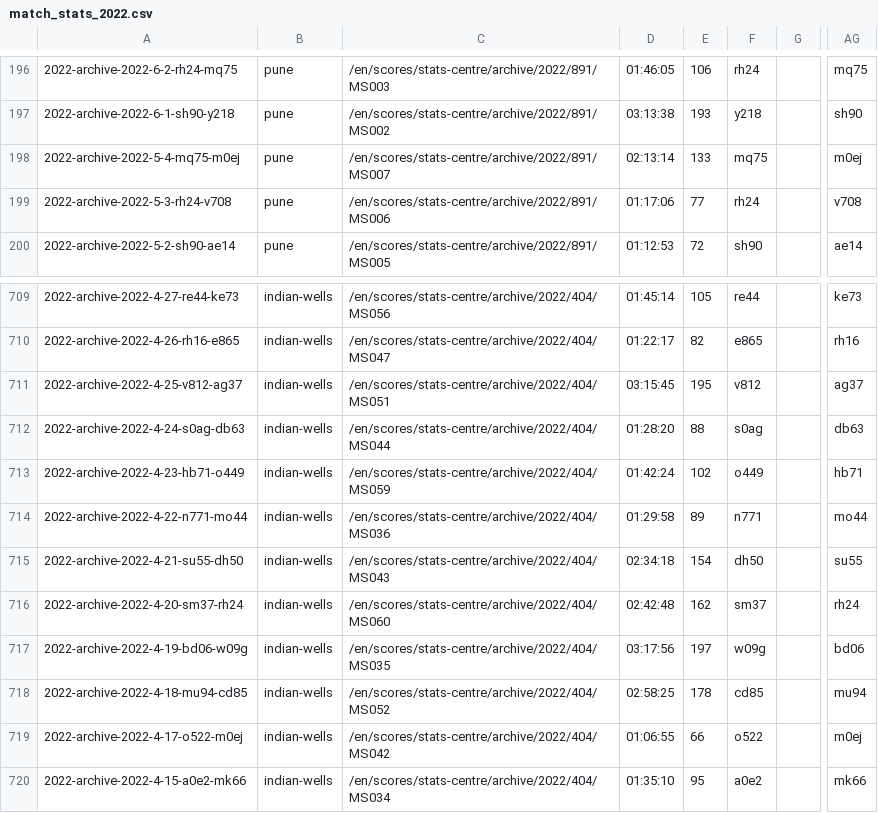
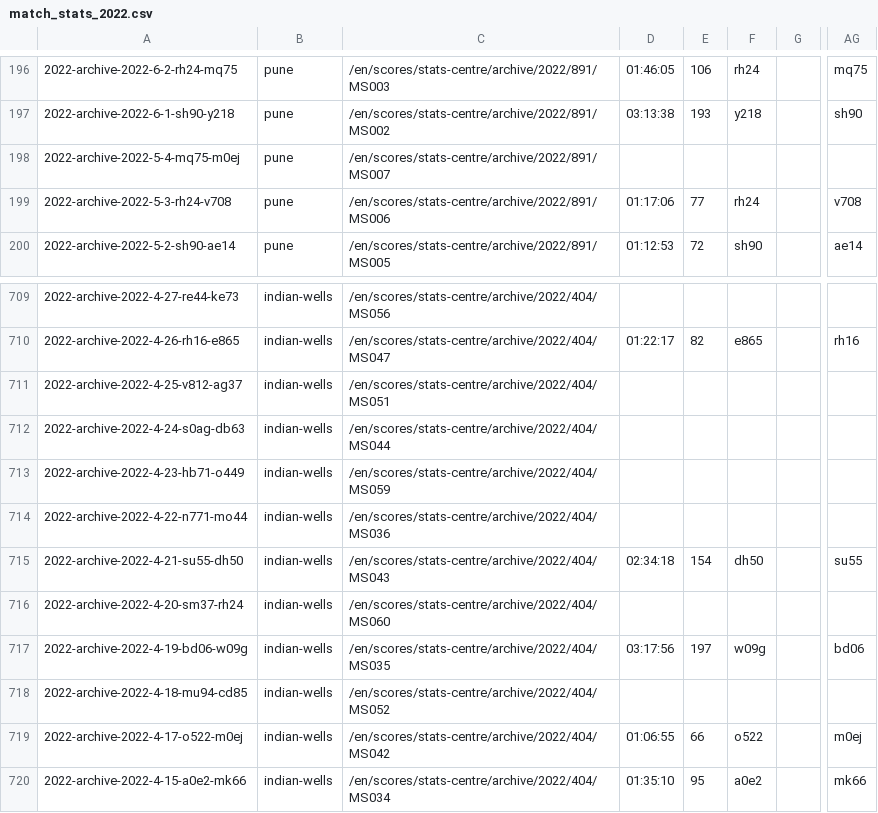
Before and after one commit to serve-and-volley/atp-world-tour-tennis-data, a CSV file: csv/3_match_stats/match_stats_2022.csv, drawn as a sheet; only a part is shown, gaps mark what is left out; the diff covers the shown part only; the diff names each change by its address in the sheet, - before the commit and + after, or states it on an @@ line.

```diff
--- a/csv/3_match_stats/match_stats_2022.csv
+++ b/csv/3_match_stats/match_stats_2022.csv
-D198: 02:13:14
+D198: (empty)
-E198: 133
+E198: (empty)
-F198: mq75
+F198: (empty)
-AG198: m0ej
+AG198: (empty)
-D709: 01:45:14
+D709: (empty)
-E709: 105
+E709: (empty)
-F709: re44
+F709: (empty)
-AG709: ke73
+AG709: (empty)
-D711: 03:15:45
+D711: (empty)
-E711: 195
+E711: (empty)
-F711: v812
+F711: (empty)
-AG711: ag37
+AG711: (empty)
-D712: 01:28:20
+D712: (empty)
-E712: 88
+E712: (empty)
-F712: s0ag
+F712: (empty)
-AG712: db63
+AG712: (empty)
-D713: 01:42:24
+D713: (empty)
-E713: 102
+E713: (empty)
-F713: o449
+F713: (empty)
-AG713: hb71
+AG713: (empty)
-D714: 01:29:58
+D714: (empty)
-E714: 89
+E714: (empty)
-F714: n771
+F714: (empty)
-AG714: mo44
+AG714: (empty)
-D716: 02:42:48
+D716: (empty)
-E716: 162
+E716: (empty)
-F716: sm37
+F716: (empty)
-AG716: rh24
+AG716: (empty)
-D718: 02:58:25
+D718: (empty)
-E718: 178
+E718: (empty)
-F718: cd85
+F718: (empty)
-AG718: mu94
+AG718: (empty)
```
Also changed, not shown: 15 added rows and 60 edited cells elsewhere in this file.
